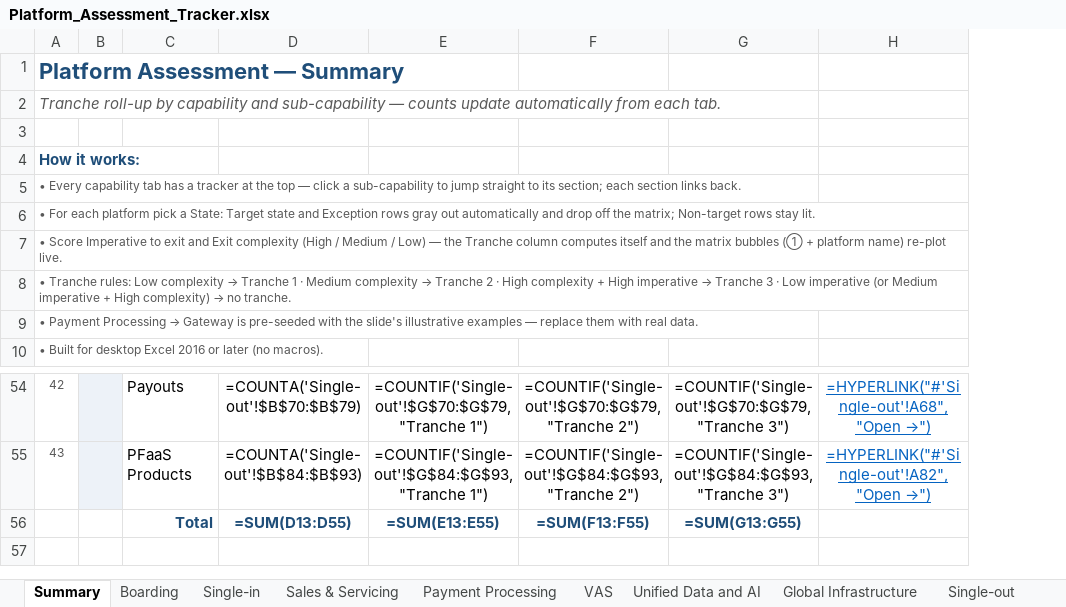
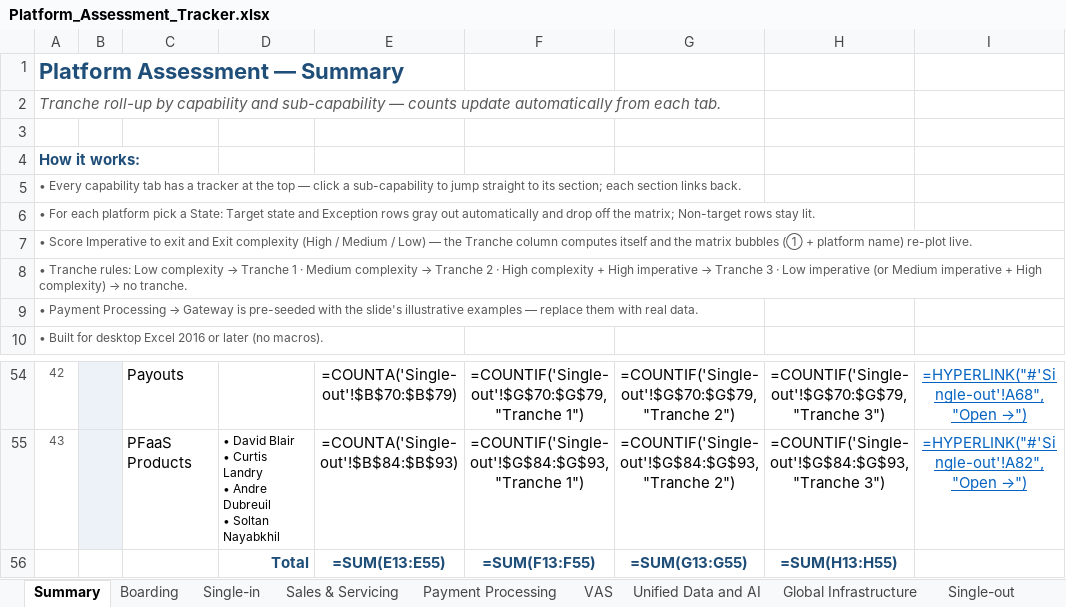
Before and after one commit to parthb102/Repo, an Excel workbook: platform-assessment/Platform_Assessment_Tracker.xlsx, sheet Summary, drawn as a sheet; only a part is shown, gaps mark what is left out; values as stored, in another font and other column widths than the file's, no borders; formulas without a stored value are shown as written; removed rows and columns are numbered as before the commit, all else as after; ↵ is a line break in a cell; the diff names each change by its address in the sheet, - before the commit and + after, or states it on an @@ line.

```diff
--- a/platform-assessment/Platform_Assessment_Tracker.xlsx (sheet Summary)
+++ b/platform-assessment/Platform_Assessment_Tracker.xlsx (sheet Summary)
+column D, row 55: • David Blair ↵ • Curtis Landry ↵ • Andre Dubreuil ↵ • Soltan Nayabkhil
-row 56:  |  | Total | =SUM(D13:D55) | =SUM(E13:E55) | =SUM(F13:F55) | =SUM(G13:G55)
+row 56:  |  |  | Total | =SUM(E13:E55) | =SUM(F13:F55) | =SUM(G13:G55) | =SUM(H13:H55)
```
Also changed, not shown: 1 other file.
